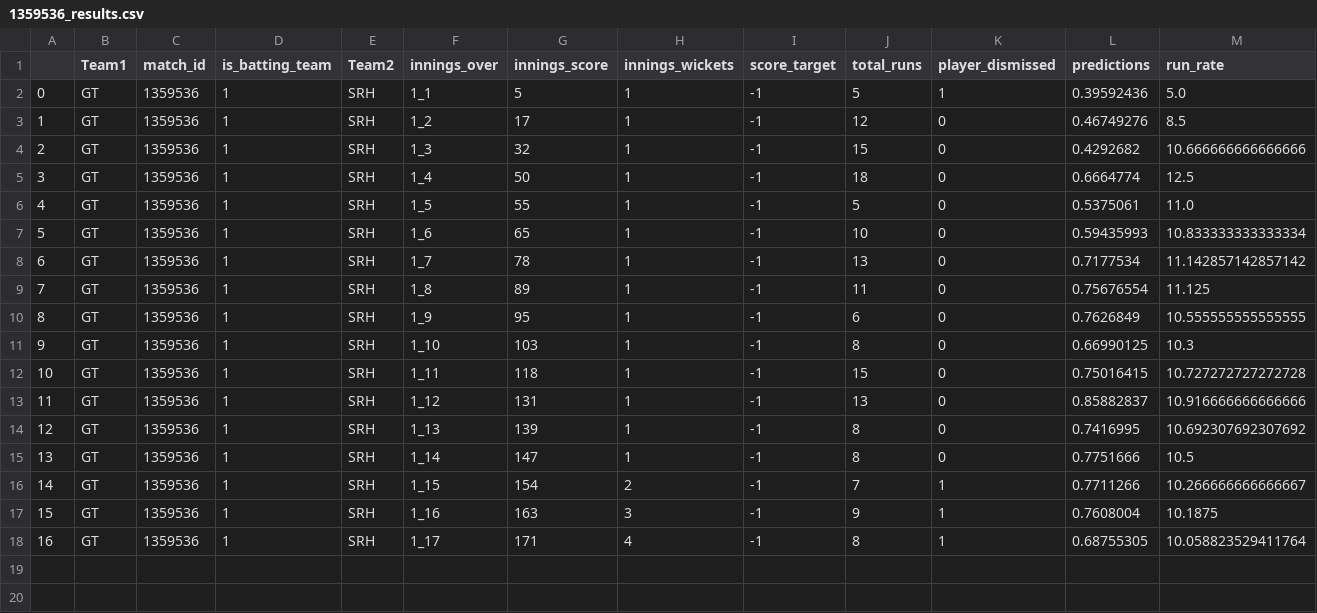
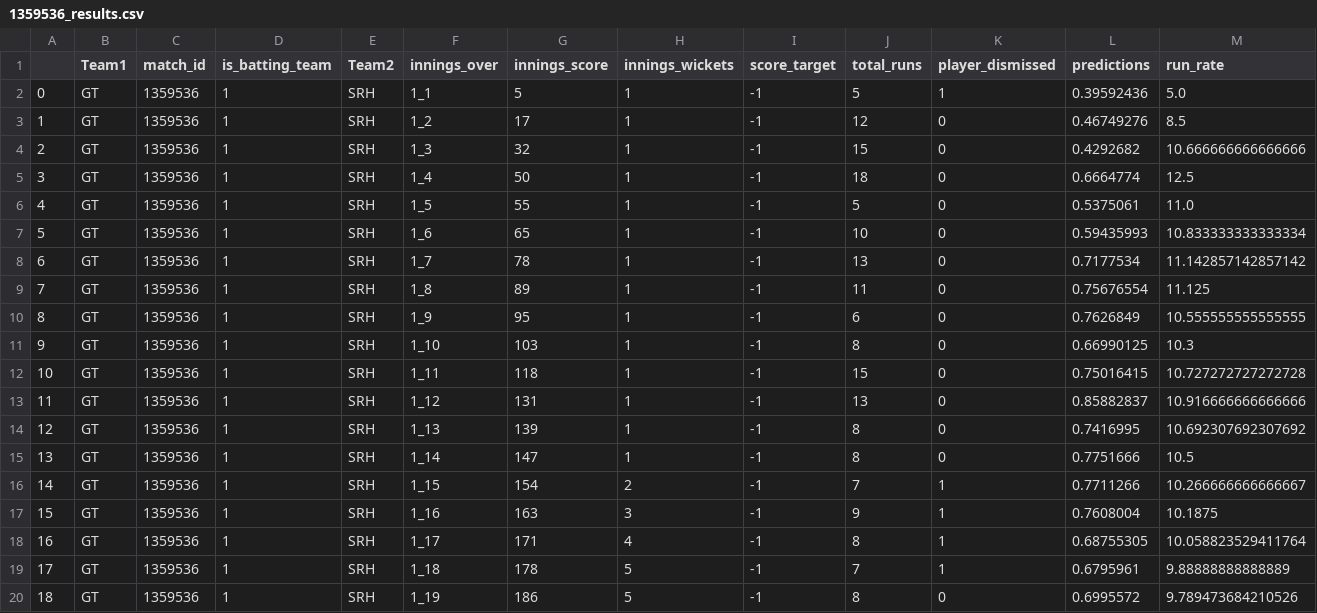
Before and after one commit to kiranbabu2/Jarvis, a CSV file: data/1359536_results.csv, drawn as a sheet; only a part is shown; rows hold the shown columns only; the diff names each change by its address in the sheet, - before the commit and + after, or states it on an @@ line.

Commit message:
Added Results

```diff
--- a/data/1359536_results.csv
+++ b/data/1359536_results.csv
+row 19: 17 | GT | 1359536 | 1 | SRH | 1_18 | 178 | 5 | -1 | 7 | 1 | 0.6795961 | 9.88888888888889
+row 20: 18 | GT | 1359536 | 1 | SRH | 1_19 | 186 | 5 | -1 | 8 | 0 | 0.6995572 | 9.789473684210526
```
